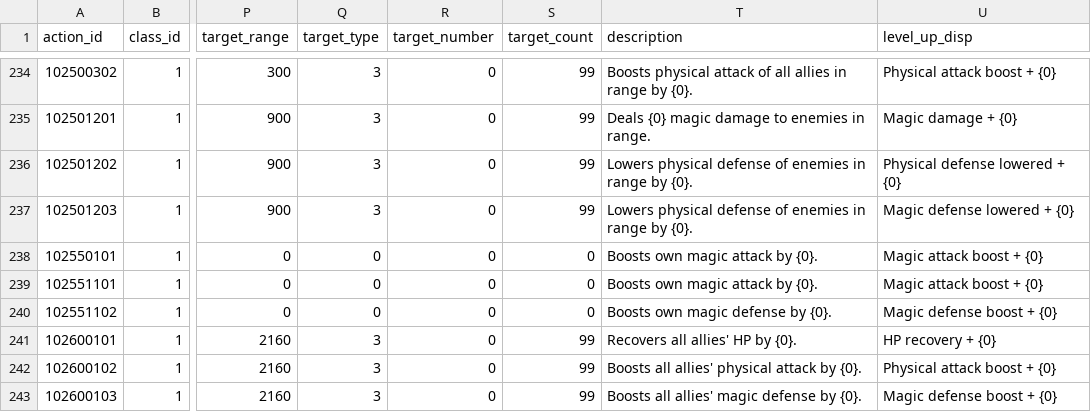
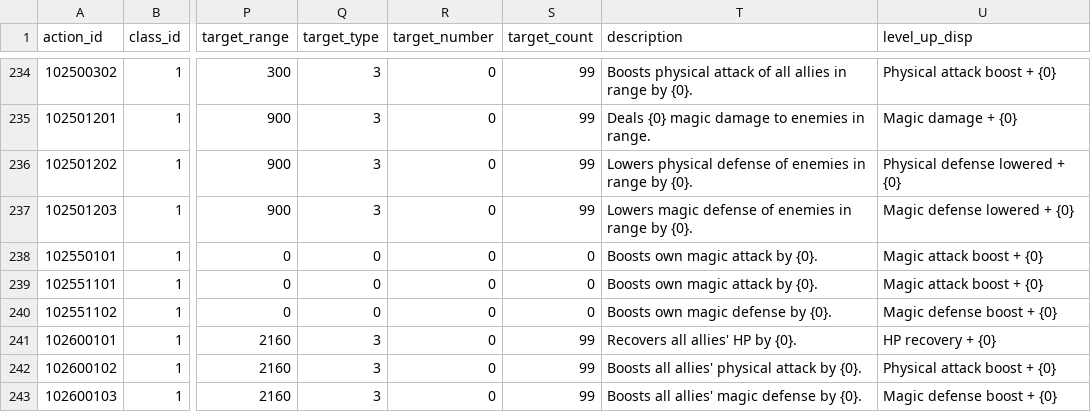
Before and after one commit to FabulousCupcake/en_redive_master_db_diff, a CSV file: skill_action.csv, drawn as a sheet; only a part is shown, gaps mark what is left out; the diff names each change by its address in the sheet, - before the commit and + after, or states it on an @@ line.

```diff
--- a/skill_action.csv
+++ b/skill_action.csv
-T237 (description): Lowers physical defense of…
+T237 (description): Lowers magic defense of…
```
Also changed, not shown: 1 other file.
